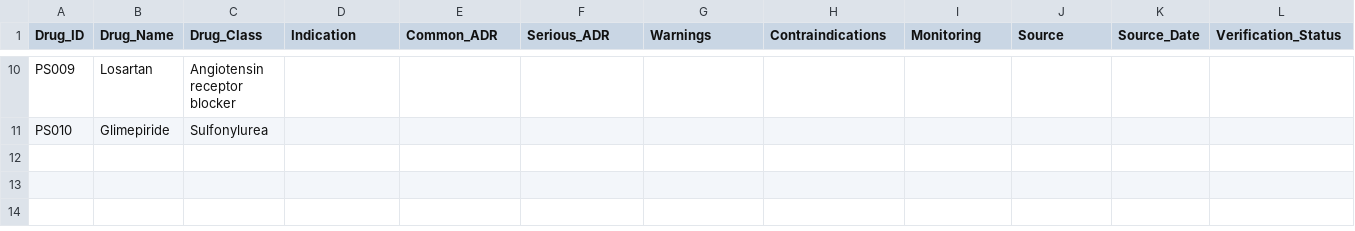
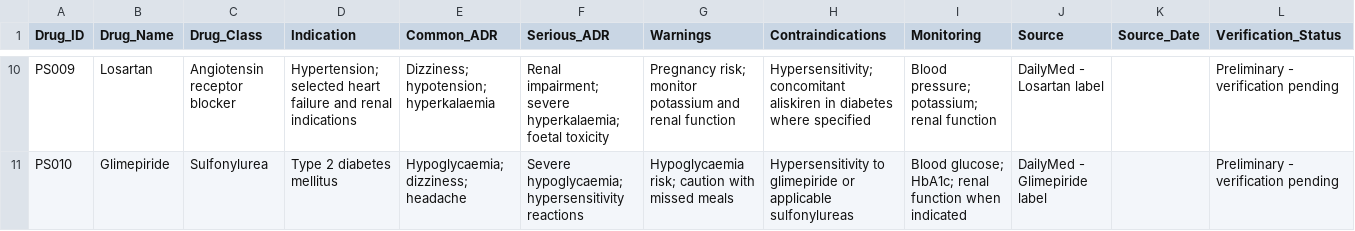
Before and after one commit to Prbiradar/pharmasentry-ai, a CSV file: Drug_Master.csv, drawn as a sheet; only a part is shown, gaps mark what is left out; the diff covers the shown part only; the diff names each change by its address in the sheet, - before the commit and + after, or states it on an @@ line.

Commit message:
Update Drug Master database
Updated Drug_Master.csv to include indications, common and serious ADRs, warnings, contraindications, monitoring, and source information for each drug.

```diff
--- a/Drug_Master.csv
+++ b/Drug_Master.csv
-D10 (Indication): (empty)
+D10 (Indication): Hypertension; selected heart failure and renal indications
-E10 (Common_ADR): (empty)
+E10 (Common_ADR): Dizziness; hypotension; hyperkalaemia
-F10 (Serious_ADR): (empty)
+F10 (Serious_ADR): Renal impairment; severe hyperkalaemia; foetal toxicity
-G10 (Warnings): (empty)
+G10 (Warnings): Pregnancy risk; monitor potassium and renal function
-H10 (Contraindications): (empty)
+H10 (Contraindications): Hypersensitivity; concomitant aliskiren in diabetes where specified
-I10 (Monitoring): (empty)
+I10 (Monitoring): Blood pressure; potassium; renal function
-J10 (Source): (empty)
+J10 (Source): DailyMed - Losartan label
-L10:L11 (Verification_Status): (empty)
+L10:L11 (Verification_Status): Preliminary - verification pending
-D11 (Indication): (empty)
+D11 (Indication): Type 2 diabetes mellitus
-E11 (Common_ADR): (empty)
+E11 (Common_ADR): Hypoglycaemia; dizziness; headache
-F11 (Serious_ADR): (empty)
+F11 (Serious_ADR): Severe hypoglycaemia; hypersensitivity reactions
-G11 (Warnings): (empty)
+G11 (Warnings): Hypoglycaemia risk; caution with missed meals
-H11 (Contraindications): (empty)
+H11 (Contraindications): Hypersensitivity to glimepiride or applicable sulfonylureas
-I11 (Monitoring): (empty)
+I11 (Monitoring): Blood glucose; HbA1c; renal function when indicated
-J11 (Source): (empty)
+J11 (Source): DailyMed - Glimepiride label
```
Also changed, not shown: 64 edited cells elsewhere in this file.
